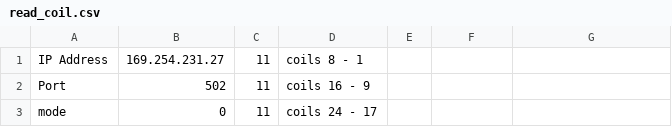
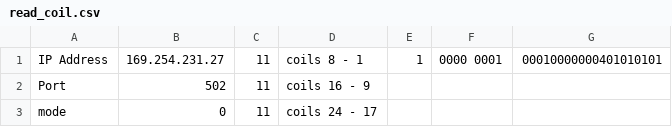
Before and after one commit to xcore/sc_modbus_tcp, a CSV file: app_modbus_tcp/simplymodbus_config/read_coil.csv, drawn as a sheet; only a part is shown; the diff names each change by its address in the sheet, - before the commit and + after, or states it on an @@ line.

```diff
--- a/app_modbus_tcp/simplymodbus_config/read_coil.csv
+++ b/app_modbus_tcp/simplymodbus_config/read_coil.csv
-E1: (empty)
+E1: 1
-F1: (empty)
+F1: 0000 0001
-G1: (empty)
+G1: 00010000000401010101
```
Also changed, not shown: 5 other files.
